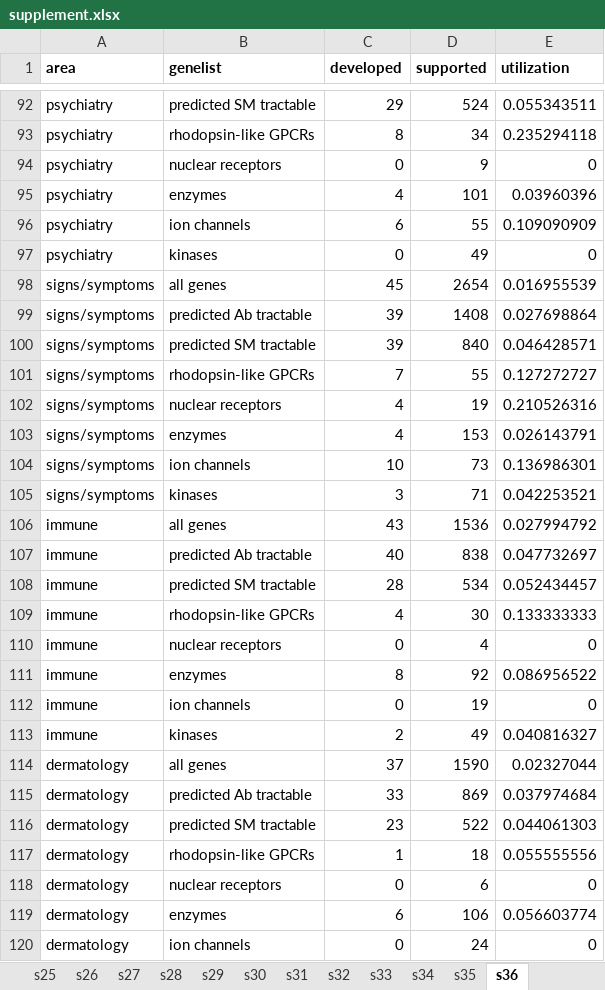
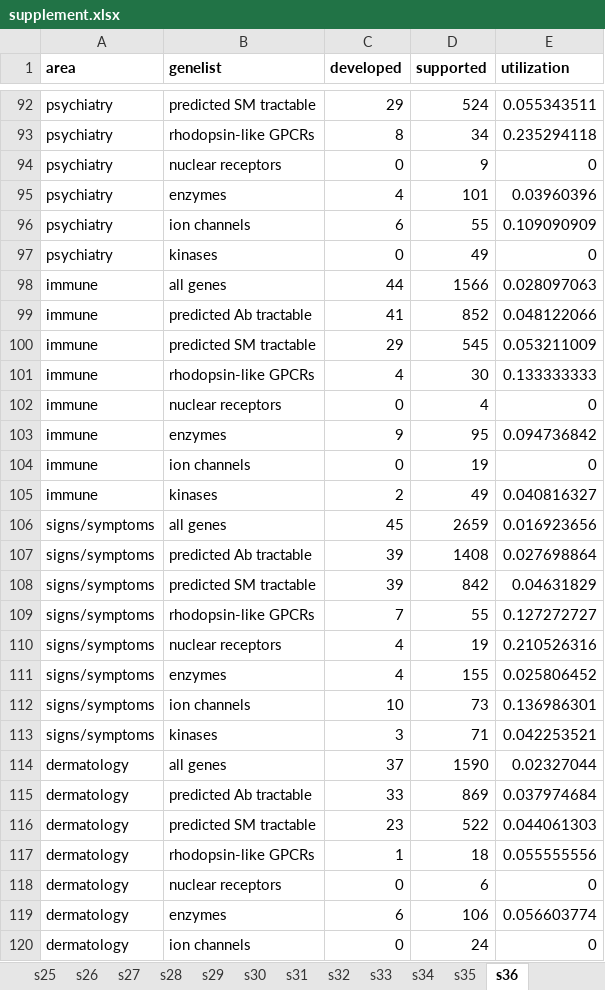
Before and after one commit to ericminikel/genetic_support, an Excel workbook: display_items/supplement.xlsx, sheet s36, drawn as a sheet; only a part is shown, gaps mark what is left out; values as stored, in another font and other column widths than the file's, no borders; removed rows and columns are numbered as before the commit, all else as after; the diff covers the shown part only; the diff names each change by its address in the sheet, - before the commit and + after, or states it on an @@ line.

```diff
--- a/display_items/supplement.xlsx (sheet s36)
+++ b/display_items/supplement.xlsx (sheet s36)
+row 98: immune | all genes | 44 | 1566 | 0.028097063
+row 99: immune | predicted Ab tractable | 41 | 852 | 0.048122066
+row 100: immune | predicted SM tractable | 29 | 545 | 0.053211009
@@ row 109 moved to row 101: immune @@
@@ row 110 moved to row 102: immune @@
+row 103: immune | enzymes | 9 | 95 | 0.094736842
@@ row 112 moved to row 104: immune @@
@@ row 113 moved to row 105: immune @@
-D106 (supported): 2654
+D106 (supported): 2659
-E106 (utilization): 0.016955539
+E106 (utilization): 0.016923656
-D108 (supported): 840
+D108 (supported): 842
-E108 (utilization): 0.046428571
+E108 (utilization): 0.04631829
-D111 (supported): 153
+D111 (supported): 155
-E111 (utilization): 0.026143791
+E111 (utilization): 0.025806452
-row 106: immune | all genes | 43 | 1536 | 0.027994792
-row 107: immune | predicted Ab tractable | 40 | 838 | 0.047732697
-row 108: immune | predicted SM tractable | 28 | 534 | 0.052434457
-row 111: immune | enzymes | 8 | 92 | 0.086956522
```
Also changed, not shown: 2 added rows, 2 removed rows and 49 edited cells elsewhere in this sheet, sheet s21, sheet s09, sheet s27, sheet s22, sheet s29, sheet s03, 19 more sheets, 46 other files.
